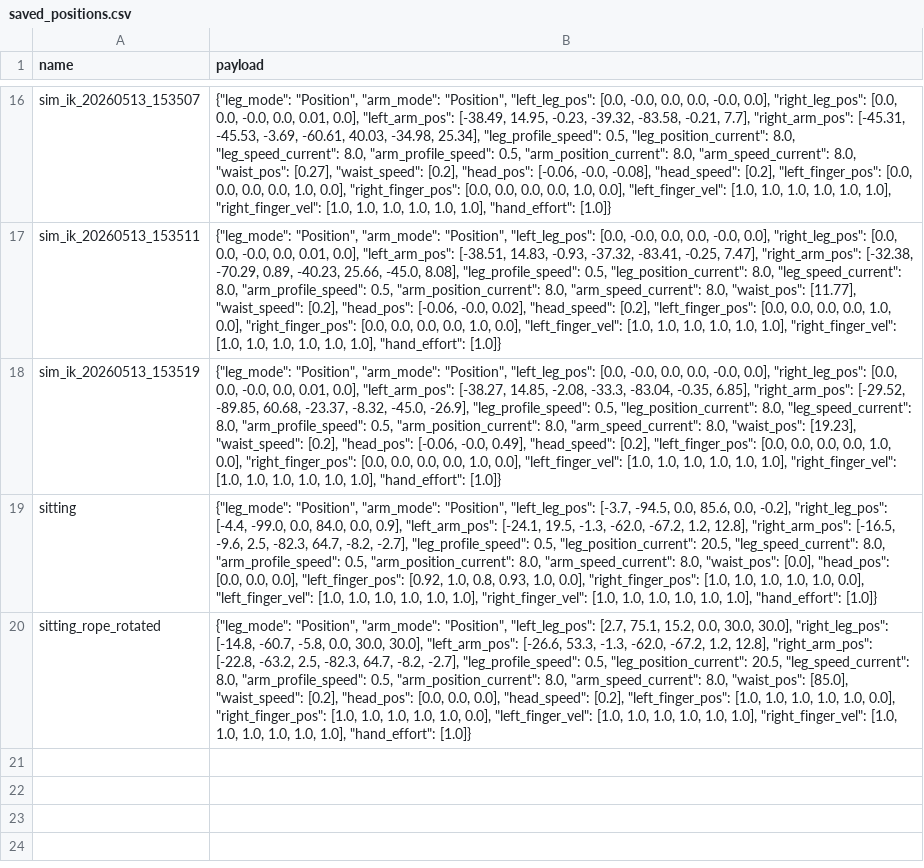
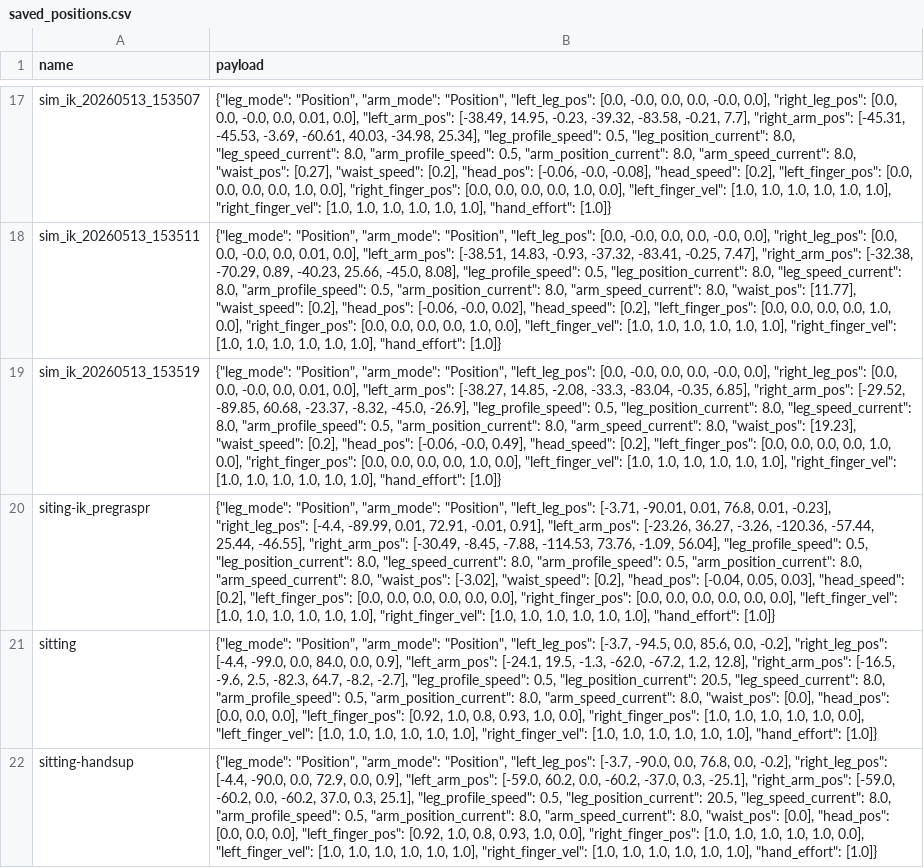
Before and after one commit to CIIRCyril/ros2ws, a CSV file: examples/saved_positions.csv, drawn as a sheet; only a part is shown, gaps mark what is left out; the shorter side is filled out with more unchanged rows; the diff covers the shown part only; the diff names each change by its address in the sheet, - before the commit and + after, or states it on an @@ line.

Commit message:
IK for all effectors - WIP saved trajectories

```diff
--- a/examples/saved_positions.csv
+++ b/examples/saved_positions.csv
+row 20: siting-ik_pregraspr | {"leg_mode": "Position", "arm_mode": "Position", "left_leg_pos": [-3.71, -90.01, 0.01, 76.8, 0.01, -0.23], "right_leg_pos": [-4.4, -89.99, 0.01, 72.91, -0.01, 0.91], "left_arm_pos": [-23.26, 36.27, -3.26, -120.36, -57.44, 25.44, -46.55], "right_arm_pos": [-30.49, -8.45, -7.88, -114.53, 73.76, -1.09, 56.04], "leg_profile_speed": 0.5, "leg_position_current": 8.0, "leg_speed_current": 8.0, "arm_profile_speed": 0.5, "arm_position_current": 8.0, "arm_speed_current": 8.0, "waist_pos": [-3.02], "waist_speed": [0.2], "head_pos": [-0.04, 0.05, 0.03], "head_speed": [0.2], "left_finger_pos": [0.0, 0.0, 0.0, 0.0, 0.0, 0.0], "right_finger_pos": [0.0, 0.0, 0.0, 0.0, 0.0, 0.0], "left_finger_vel": [1.0, 1.0, 1.0, 1.0, 1.0, 1.0], "right_finger_vel": [1.0, 1.0, 1.0, 1.0, 1.0, 1.0], "hand_effort": [1.0]}
+row 22: sitting-handsup | {"leg_mode": "Position", "arm_mode": "Position", "left_leg_pos": [-3.7, -90.0, 0.0, 76.8, 0.0, -0.2], "right_leg_pos": [-4.4, -90.0, 0.0, 72.9, 0.0, 0.9], "left_arm_pos": [-59.0, 60.2, 0.0, -60.2, -37.0, 0.3, -25.1], "right_arm_pos": [-59.0, -60.2, 0.0, -60.2, 37.0, 0.3, 25.1], "leg_profile_speed": 0.5, "leg_position_current": 20.5, "leg_speed_current": 8.0, "arm_profile_speed": 0.5, "arm_position_current": 8.0, "arm_speed_current": 8.0, "waist_pos": [0.0], "head_pos": [0.0, 0.0, 0.0], "left_finger_pos": [0.92, 1.0, 0.8, 0.93, 1.0, 0.0], "right_finger_pos": [1.0, 1.0, 1.0, 1.0, 1.0, 0.0], "left_finger_vel": [1.0, 1.0, 1.0, 1.0, 1.0, 1.0], "right_finger_vel": [1.0, 1.0, 1.0, 1.0, 1.0, 1.0], "hand_effort": [1.0]}
```
Also changed, not shown: 4 added rows elsewhere in this file, 6 other files.
